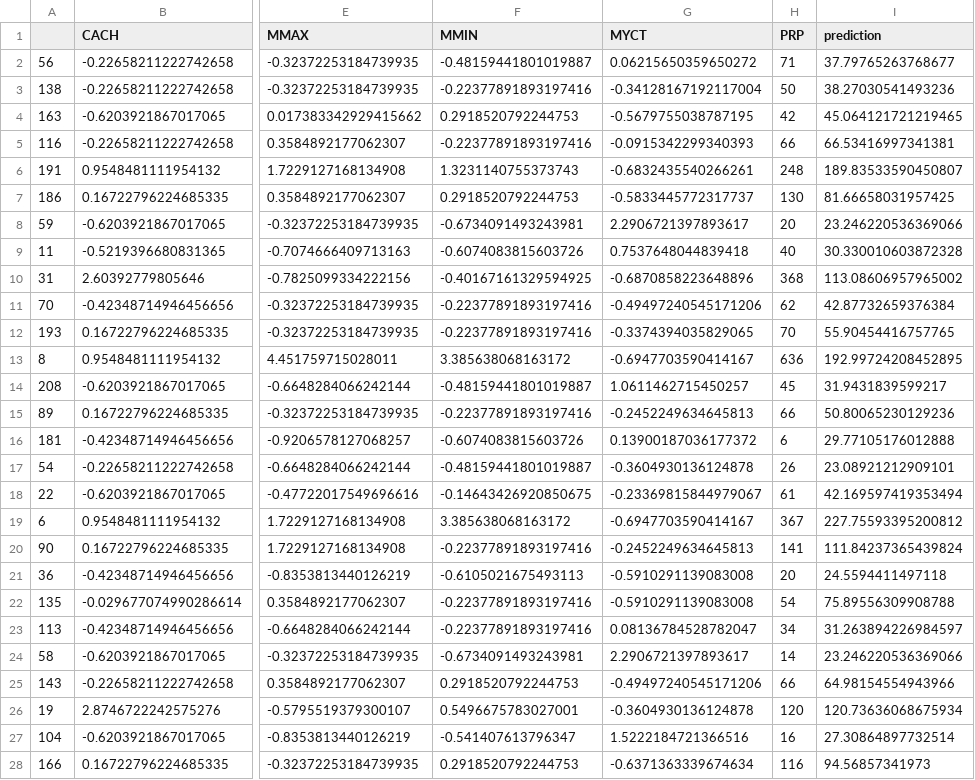
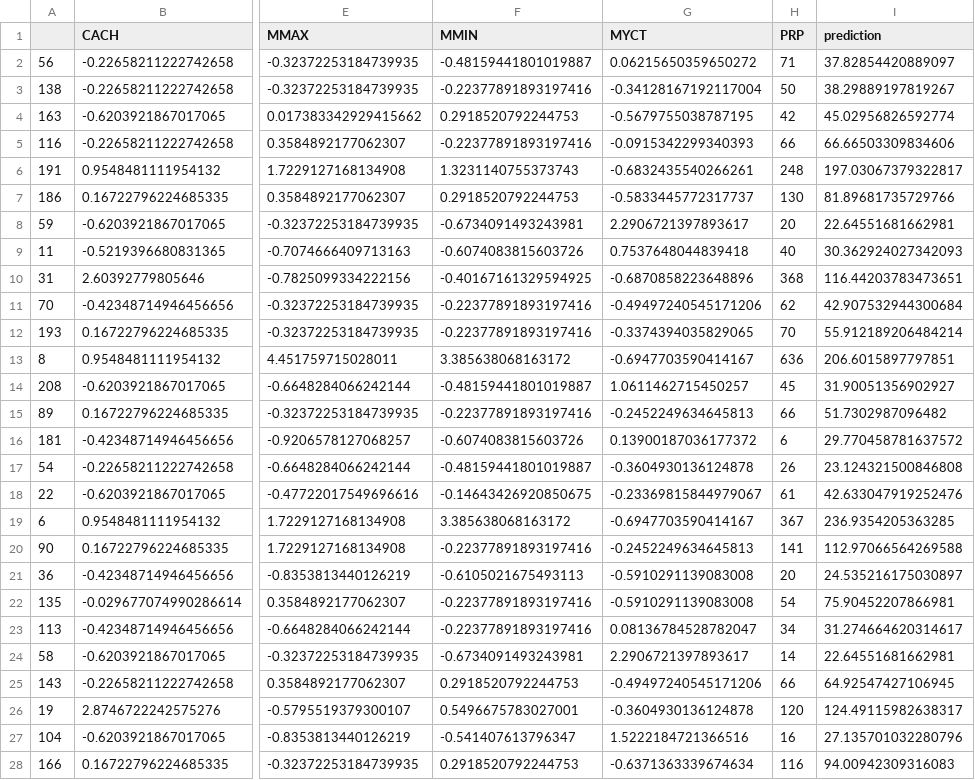
Before and after one commit to cuthai/ML_Assignment2, a CSV file: output_machine/machine_condensed_prediction.csv, drawn as a sheet; only a part is shown, gaps mark what is left out; the diff covers the shown part only; the diff names each change by its address in the sheet, - before the commit and + after, or states it on an @@ line.

```diff
--- a/output_machine/machine_condensed_prediction.csv
+++ b/output_machine/machine_condensed_prediction.csv
-I2 (prediction): 37.79765263768677
+I2 (prediction): 37.82854420889097
-I3 (prediction): 38.27030541493236
+I3 (prediction): 38.29889197819267
-I4 (prediction): 45.064121721219465
+I4 (prediction): 45.02956826592774
-I5 (prediction): 66.53416997341381
+I5 (prediction): 66.66503309834606
-I6 (prediction): 189.83533590450807
+I6 (prediction): 197.03067379322817
-I7 (prediction): 81.66658031957425
+I7 (prediction): 81.89681735729766
-I8 (prediction): 23.246220536369066
+I8 (prediction): 22.64551681662981
-I9 (prediction): 30.330010603872328
+I9 (prediction): 30.362924027342093
-I10 (prediction): 113.08606957965002
+I10 (prediction): 116.44203783473651
-I11 (prediction): 42.87732659376384
+I11 (prediction): 42.907532944300684
-I12 (prediction): 55.90454416757765
+I12 (prediction): 55.912189206484214
-I13 (prediction): 192.99724208452895
+I13 (prediction): 206.6015897797851
-I14 (prediction): 31.9431839599217
+I14 (prediction): 31.90051356902927
-I15 (prediction): 50.80065230129236
+I15 (prediction): 51.7302987096482
-I16 (prediction): 29.77105176012888
+I16 (prediction): 29.770458781637572
-I17 (prediction): 23.08921212909101
+I17 (prediction): 23.124321500846808
-I18 (prediction): 42.169597419353494
+I18 (prediction): 42.633047919252476
-I19 (prediction): 227.75593395200812
+I19 (prediction): 236.9354205363285
-I20 (prediction): 111.84237365439824
+I20 (prediction): 112.97066564269588
-I21 (prediction): 24.5594411497118
+I21 (prediction): 24.535216175030897
-I22 (prediction): 75.89556309908788
+I22 (prediction): 75.90452207866981
-I23 (prediction): 31.263894226984597
+I23 (prediction): 31.274664620314617
-I24 (prediction): 23.246220536369066
+I24 (prediction): 22.64551681662981
-I25 (prediction): 64.98154554943966
+I25 (prediction): 64.92547427106945
-I26 (prediction): 120.73636068675934
+I26 (prediction): 124.49115982638317
-I27 (prediction): 27.30864897732514
+I27 (prediction): 27.135701032280796
-I28 (prediction): 94.56857341973
+I28 (prediction): 94.00942309316083
```
Also changed, not shown: 162 edited cells elsewhere in this file, output_machine/machine_edited_prediction.csv, output_machine/machine_regular_prediction.csv, 3 other files.
